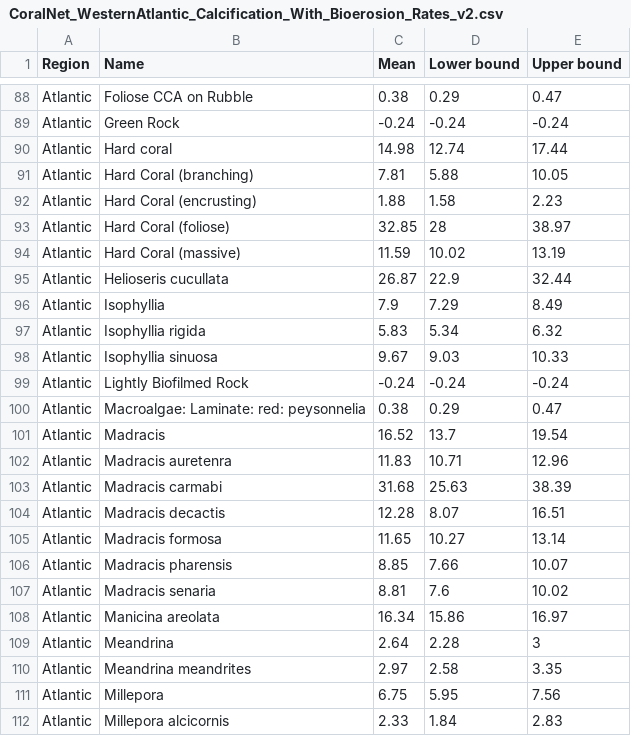
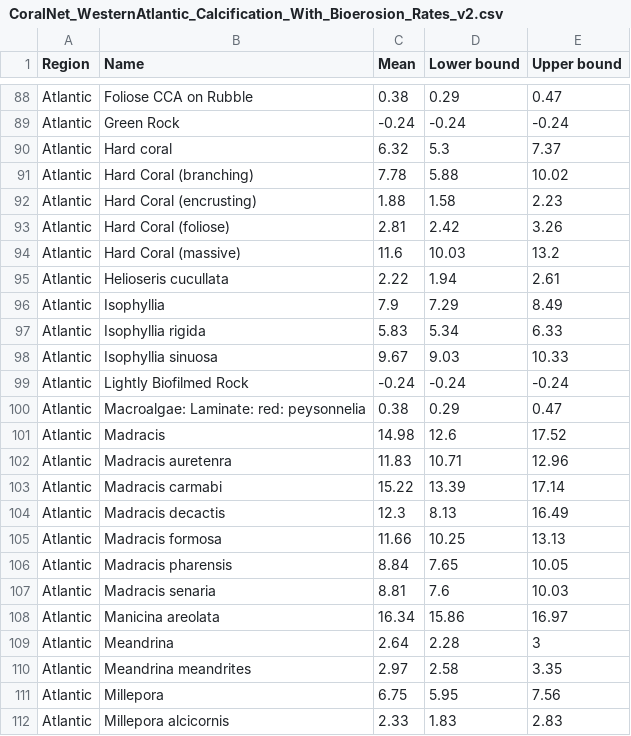
Before and after one commit to traviscourtney/CoralNetCalcificationRatesV2, a CSV file: CoralNet_WesternAtlantic_Calcification_With_Bioerosion_Rates_v2.csv, drawn as a sheet; only a part is shown, gaps mark what is left out; the diff covers the shown part only.

```diff
--- a/CoralNet_WesternAtlantic_Calcification_With_Bioerosion_Rates_v2.csv
+++ b/CoralNet_WesternAtlantic_Calcification_With_Bioerosion_Rates_v2.csv
@@ -89,10 +89,10 @@
 "Atlantic","Green Rock",-0.24,-0.24,-0.24
-"Atlantic","Hard coral",14.98,12.74,17.44
-"Atlantic","Hard Coral (branching)",7.81,5.88,10.05
+"Atlantic","Hard coral",6.32,5.3,7.37
+"Atlantic","Hard Coral (branching)",7.78,5.88,10.02
 "Atlantic","Hard Coral (encrusting)",1.88,1.58,2.23
-"Atlantic","Hard Coral (foliose)",32.85,28,38.97
-"Atlantic","Hard Coral (massive)",11.59,10.02,13.19
-"Atlantic","Helioseris cucullata",26.87,22.9,32.44
+"Atlantic","Hard Coral (foliose)",2.81,2.42,3.26
+"Atlantic","Hard Coral (massive)",11.6,10.03,13.2
+"Atlantic","Helioseris cucullata",2.22,1.94,2.61
 "Atlantic","Isophyllia",7.9,7.29,8.49
-"Atlantic","Isophyllia rigida",5.83,5.34,6.32
+"Atlantic","Isophyllia rigida",5.83,5.34,6.33
 "Atlantic","Isophyllia sinuosa",9.67,9.03,10.33
@@ -100,9 +100,9 @@
 "Atlantic","Macroalgae: Laminate: red: peysonnelia",0.38,0.29,0.47
-"Atlantic","Madracis",16.52,13.7,19.54
+"Atlantic","Madracis",14.98,12.6,17.52
 "Atlantic","Madracis auretenra",11.83,10.71,12.96
-"Atlantic","Madracis carmabi",31.68,25.63,38.39
-"Atlantic","Madracis decactis",12.28,8.07,16.51
-"Atlantic","Madracis formosa",11.65,10.27,13.14
-"Atlantic","Madracis pharensis",8.85,7.66,10.07
-"Atlantic","Madracis senaria",8.81,7.6,10.02
+"Atlantic","Madracis carmabi",15.22,13.39,17.14
+"Atlantic","Madracis decactis",12.3,8.13,16.49
+"Atlantic","Madracis formosa",11.66,10.25,13.13
+"Atlantic","Madracis pharensis",8.84,7.65,10.05
+"Atlantic","Madracis senaria",8.81,7.6,10.03
 "Atlantic","Manicina areolata",16.34,15.86,16.97
@@ -111,2 +111,2 @@
 "Atlantic","Millepora",6.75,5.95,7.56
-"Atlantic","Millepora alcicornis",2.33,1.84,2.83
+"Atlantic","Millepora alcicornis",2.33,1.83,2.83
```
Also changed, not shown: 66 edited cells elsewhere in this file, CoralNet_WesternAtlantic_Calcification_Without_Bioerosion_Rates_v2.csv, 5 other files.
